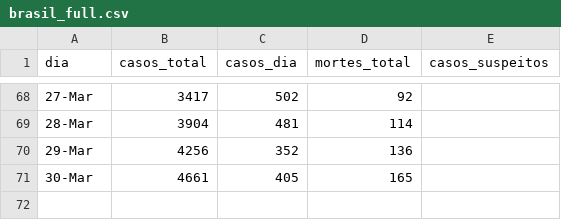
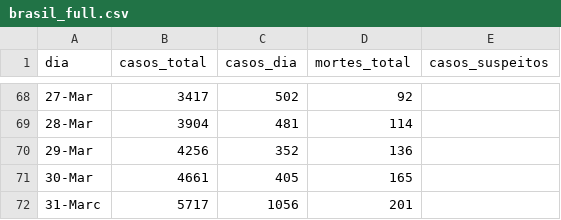
Before and after one commit to ga-fleury/Coronavirus-Brasil, a CSV file: data/brasil_full.csv, drawn as a sheet; only a part is shown, gaps mark what is left out.

```diff
--- a/data/brasil_full.csv
+++ b/data/brasil_full.csv
@@ -71 +71,2 @@
 30-Mar,4661,405,165,
+31-Marc,5717,1056,201,
```
Also changed, not shown: 2 other files.
